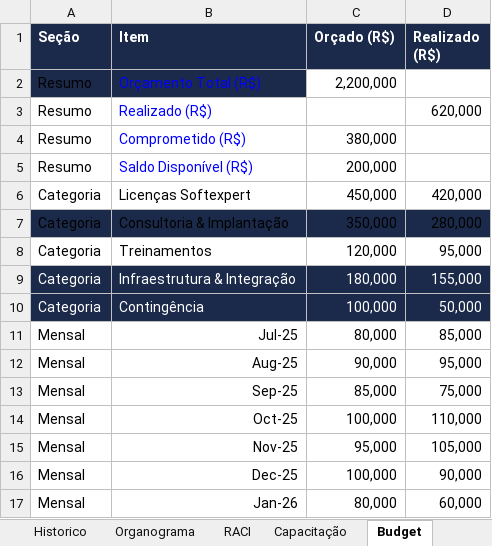
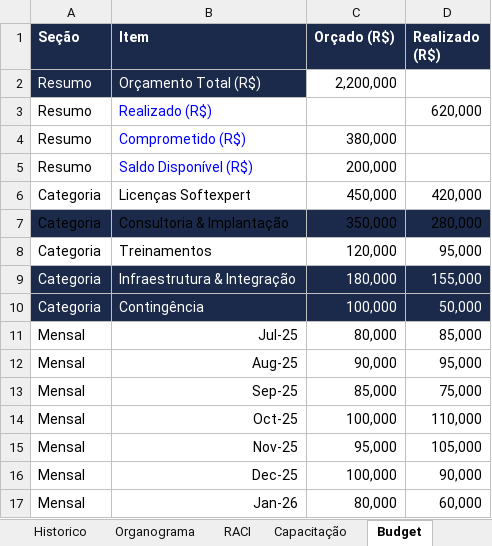
Before and after one commit to Lucas7Fernandes/Softexpert, an Excel workbook: template-softexpert.xlsx, sheet Budget, drawn as a sheet; values as stored, in another font and other column widths than the file's, no borders; the diff names each change by its address in the sheet, - before the commit and + after, or states it on an @@ line.

Commit message:
Atualização automática da planilha

```diff
--- a/template-softexpert.xlsx (sheet Budget)
+++ b/template-softexpert.xlsx (sheet Budget)
-A2 text colour: black
+A2 text colour: #FFFFFF
-B2 text colour: #0000FF
+B2 text colour: #FFFFFF
```
